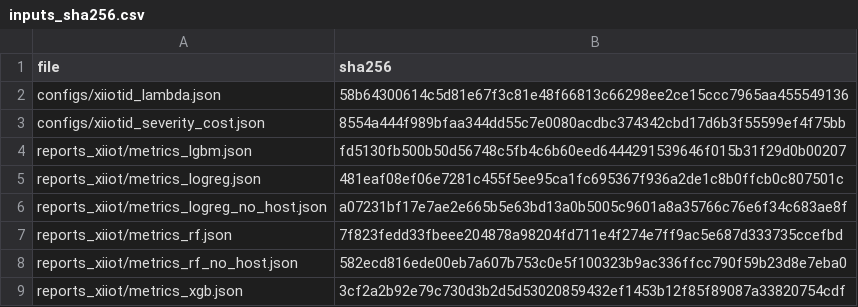
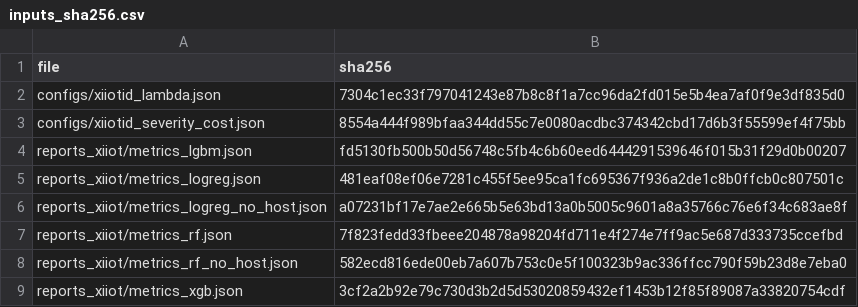
Before and after one commit to KuznetsovKarazin/iot-audit, a CSV file: reports_risk02/inputs_sha256.csv, drawn as a sheet.

```diff
--- a/reports_risk02/inputs_sha256.csv
+++ b/reports_risk02/inputs_sha256.csv
@@ -1,3 +1,3 @@
 file,sha256
-configs/xiiotid_lambda.json,58b64300614c5d81e67f3c81e48f66813c66298ee2ce15ccc7965aa455549136
+configs/xiiotid_lambda.json,7304c1ec33f797041243e87b8c8f1a7cc96da2fd015e5b4ea7af0f9e3df835d0
 configs/xiiotid_severity_cost.json,8554a444f989bfaa344dd55c7e0080acdbc374342cbd17d6b3f55599ef4f75bb
```
Also changed, not shown: 4 other files.
